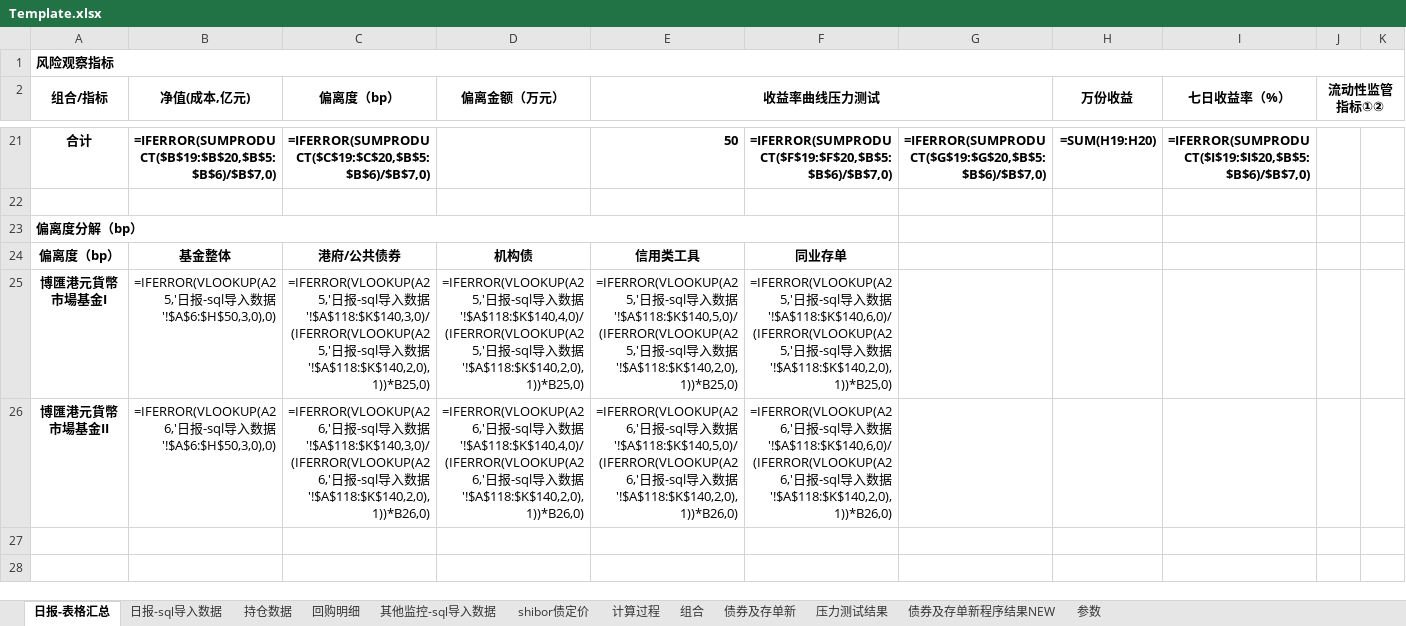
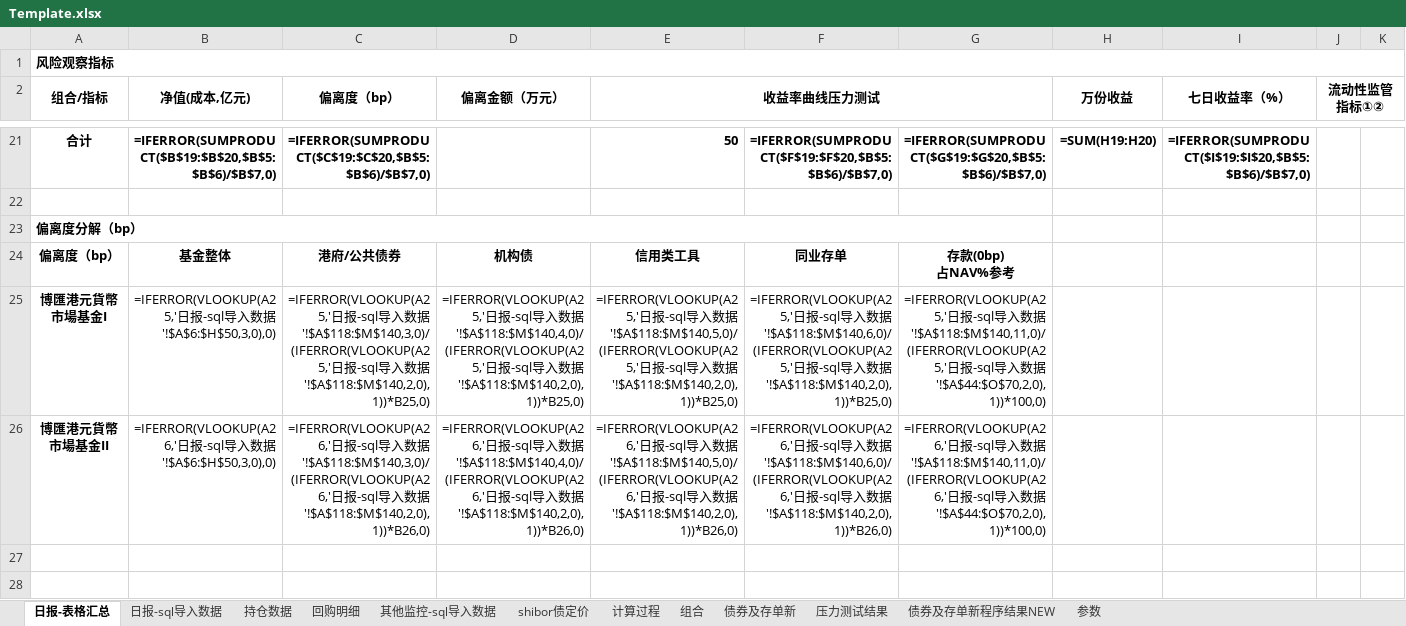
Before and after one commit to Neo-futu/arisk, an Excel workbook: 2_processing/sql/mmf/report_03_mmf/Template.xlsx, sheet 日报-表格汇总, drawn as a sheet; only a part is shown, gaps mark what is left out; values as stored, in another font and other column widths than the file's, no borders; formulas without a stored value are shown as written; ↵ is a line break in a cell; the diff names each change by its address in the sheet, - before the commit and + after, or states it on an @@ line.

```diff
--- a/2_processing/sql/mmf/report_03_mmf/Template.xlsx (sheet 日报-表格汇总)
+++ b/2_processing/sql/mmf/report_03_mmf/Template.xlsx (sheet 日报-表格汇总)
-A23:F23 merged
+A23:G23 merged
-G24: (empty)
+G24: 存款(0bp) ↵ 占NAV%参考
-C25 (偏离度（bp）): …数据'!$A$118:$K$140,3,0)/(IFERROR(VLOOKUP(A25,'日报-sql导入数据'!$A$118:$K$140,2,0),1))*B25,0)
+C25 (偏离度（bp）): …数据'!$A$118:$M$140,3,0)/(IFERROR(VLOOKUP(A25,'日报-sql导入数据'!$A$118:$M$140,2,0),1))*B25,0)
-D25 (偏离金额（万元）): …数据'!$A$118:$K$140,4,0)/(IFERROR(VLOOKUP(A25,'日报-sql导入数据'!$A$118:$K$140,2,0),1))*B25,0)
+D25 (偏离金额（万元）): …数据'!$A$118:$M$140,4,0)/(IFERROR(VLOOKUP(A25,'日报-sql导入数据'!$A$118:$M$140,2,0),1))*B25,0)
-E25 (收益率曲线压力测试): …数据'!$A$118:$K$140,5,0)/(IFERROR(VLOOKUP(A25,'日报-sql导入数据'!$A$118:$K$140,2,0),1))*B25,0)
+E25 (收益率曲线压力测试): …数据'!$A$118:$M$140,5,0)/(IFERROR(VLOOKUP(A25,'日报-sql导入数据'!$A$118:$M$140,2,0),1))*B25,0)
-F25: …数据'!$A$118:$K$140,6,0)/(IFERROR(VLOOKUP(A25,'日报-sql导入数据'!$A$118:$K$140,2,0),1))*B25,0)
+F25: …数据'!$A$118:$M$140,6,0)/(IFERROR(VLOOKUP(A25,'日报-sql导入数据'!$A$118:$M$140,2,0),1))*B25,0)
-G25: (empty)
+G25: =IFERROR(VLOOKUP(A25,'日报-sql导入数据'!$A$118:$M$140,11,0)/(IFERROR(VLOOKUP(A25,'日报-sql导入数据'!$A$44:$O$70,2,0),1))*100,0)
-C26 (偏离度（bp）): …数据'!$A$118:$K$140,3,0)/(IFERROR(VLOOKUP(A26,'日报-sql导入数据'!$A$118:$K$140,2,0),1))*B26,0)
+C26 (偏离度（bp）): …数据'!$A$118:$M$140,3,0)/(IFERROR(VLOOKUP(A26,'日报-sql导入数据'!$A$118:$M$140,2,0),1))*B26,0)
-D26 (偏离金额（万元）): …数据'!$A$118:$K$140,4,0)/(IFERROR(VLOOKUP(A26,'日报-sql导入数据'!$A$118:$K$140,2,0),1))*B26,0)
+D26 (偏离金额（万元）): …数据'!$A$118:$M$140,4,0)/(IFERROR(VLOOKUP(A26,'日报-sql导入数据'!$A$118:$M$140,2,0),1))*B26,0)
-E26 (收益率曲线压力测试): …数据'!$A$118:$K$140,5,0)/(IFERROR(VLOOKUP(A26,'日报-sql导入数据'!$A$118:$K$140,2,0),1))*B26,0)
+E26 (收益率曲线压力测试): …数据'!$A$118:$M$140,5,0)/(IFERROR(VLOOKUP(A26,'日报-sql导入数据'!$A$118:$M$140,2,0),1))*B26,0)
-F26: …数据'!$A$118:$K$140,6,0)/(IFERROR(VLOOKUP(A26,'日报-sql导入数据'!$A$118:$K$140,2,0),1))*B26,0)
+F26: …数据'!$A$118:$M$140,6,0)/(IFERROR(VLOOKUP(A26,'日报-sql导入数据'!$A$118:$M$140,2,0),1))*B26,0)
-G26: (empty)
+G26: =IFERROR(VLOOKUP(A26,'日报-sql导入数据'!$A$118:$M$140,11,0)/(IFERROR(VLOOKUP(A26,'日报-sql导入数据'!$A$44:$O$70,2,0),1))*100,0)
```
Also changed, not shown: 2 other files.
